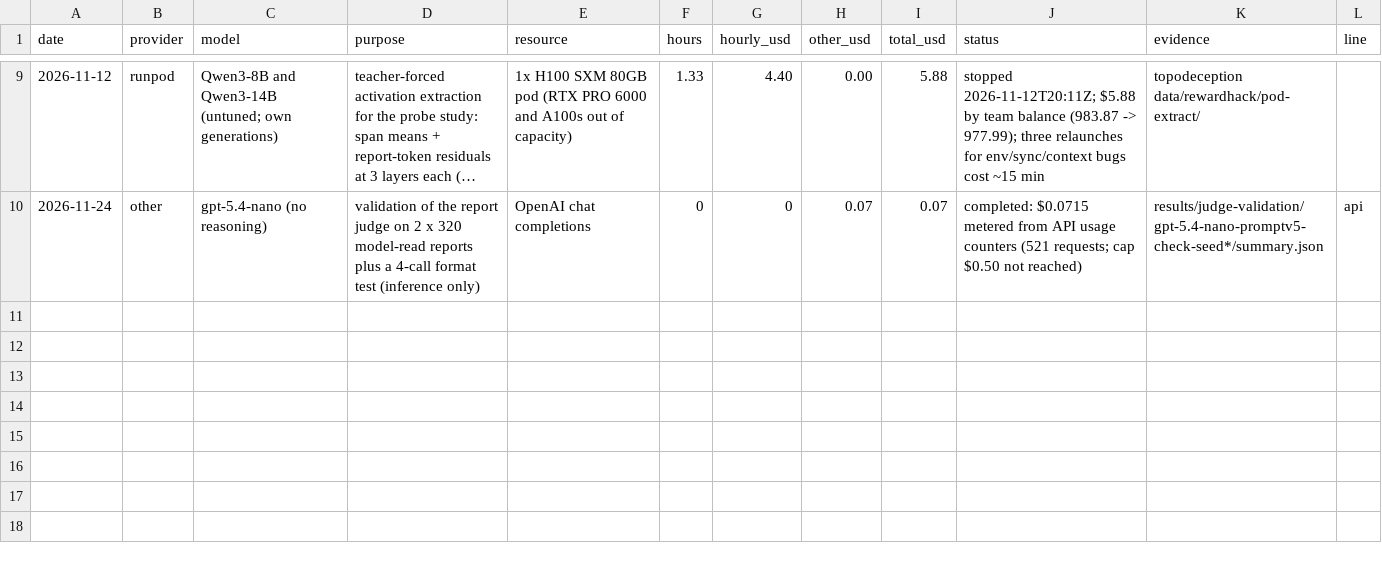
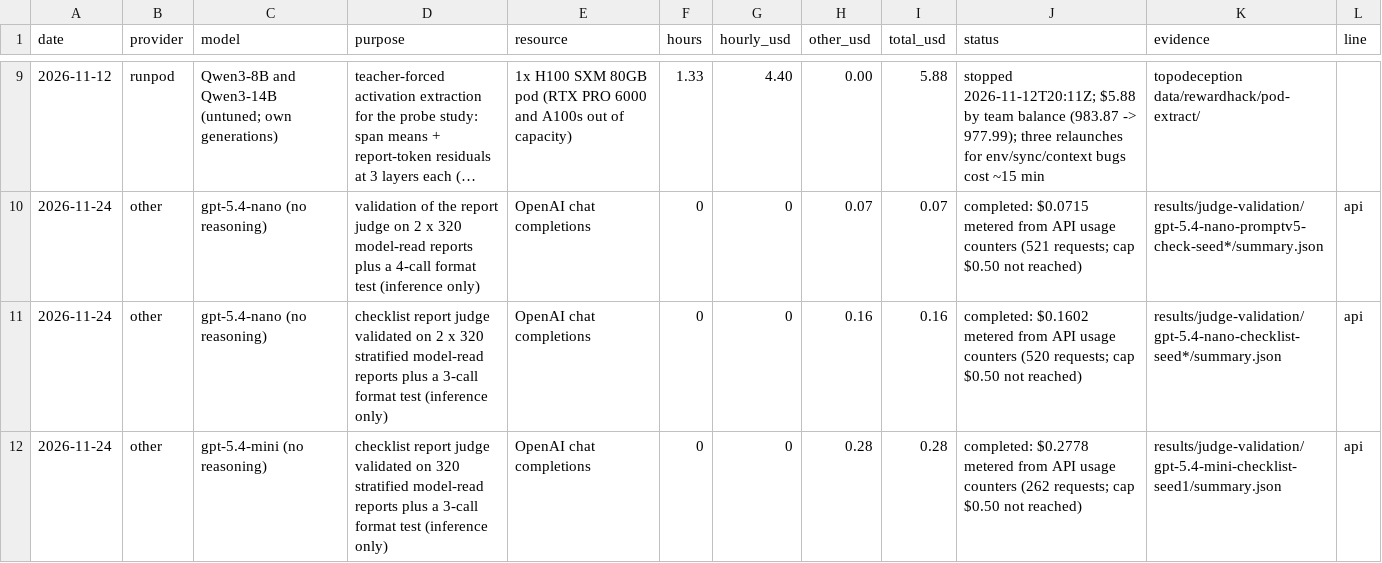
Before and after one commit to aeftimia/rewardhack, a CSV file: spending/ledger.csv, drawn as a sheet; only a part is shown, gaps mark what is left out; long unchanged cells end in ….

```diff
--- a/spending/ledger.csv
+++ b/spending/ledger.csv
@@ -10 +10,3 @@ date,provider,model,purpose,resource,hours,hourly_usd,other_usd,total_usd,status
 2026-11-24,other,gpt-5.4-nano (no reasoning),validation of the report judge on 2 x 320 model-read reports plus a 4-call format test (inference only),OpenAI chat completions,0,0,0.07,0.07,completed: $0.0715 metered from API usage counters (521 requests; cap $0.50 not reached),results/judge-validation/gpt-5.4-nano-promptv5-check-seed*/summary.json,api
+2026-11-24,other,gpt-5.4-nano (no reasoning),checklist report judge validated on 2 x 320 stratified model-read reports plus a 3-call format test (inference only),OpenAI chat completions,0,0,0.16,0.16,completed: $0.1602 metered from API usage counters (520 requests; cap $0.50 not reached),results/judge-validation/gpt-5.4-nano-checklist-seed*/summary.json,api
+2026-11-24,other,gpt-5.4-mini (no reasoning),checklist report judge validated on 320 stratified model-read reports plus a 3-call format test (inference only),OpenAI chat completions,0,0,0.28,0.28,completed: $0.2778 metered from API usage counters (262 requests; cap $0.50 not reached),results/judge-validation/gpt-5.4-mini-checklist-seed1/summary.json,api
```
Also changed, not shown: 15 other files.
